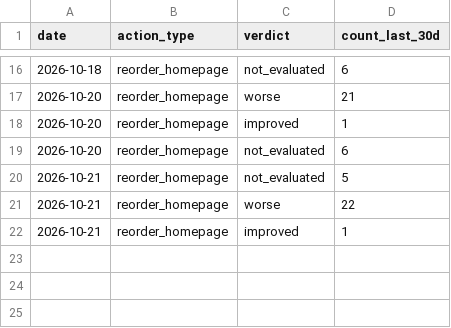
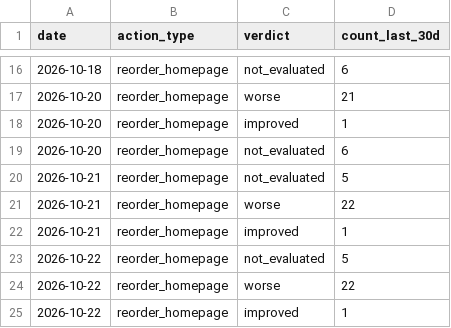
Before and after one commit to kiy-art/ddd, a CSV file: docs/knowledge/auto_pdca_ledger.csv, drawn as a sheet; only a part is shown, gaps mark what is left out; the diff names each change by its address in the sheet, - before the commit and + after, or states it on an @@ line.

```diff
--- a/docs/knowledge/auto_pdca_ledger.csv
+++ b/docs/knowledge/auto_pdca_ledger.csv
+row 23: 2026-10-22 | reorder_homepage | not_evaluated | 5
+row 24: 2026-10-22 | reorder_homepage | worse | 22
+row 25: 2026-10-22 | reorder_homepage | improved | 1
```
Also changed, not shown: docs/knowledge/kpi_ledger.csv, docs/knowledge/market_ledger.csv, 2 other files.
